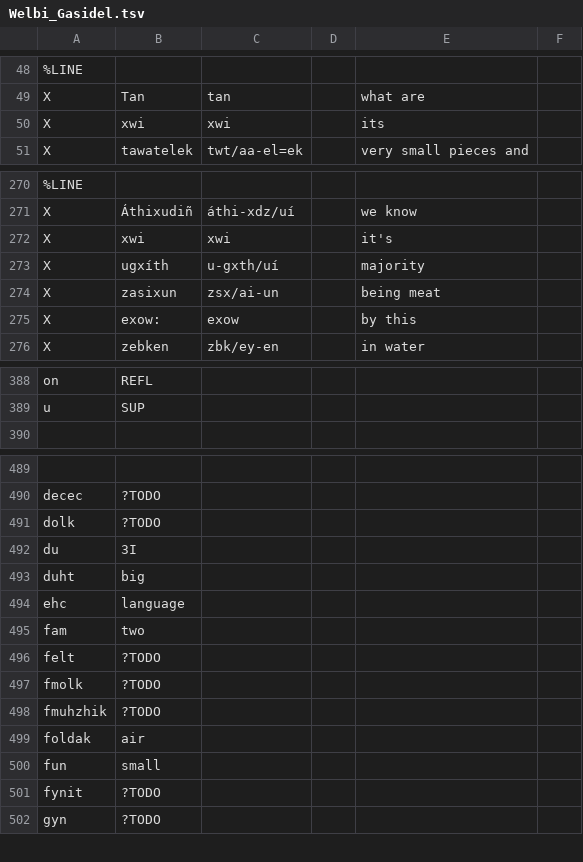
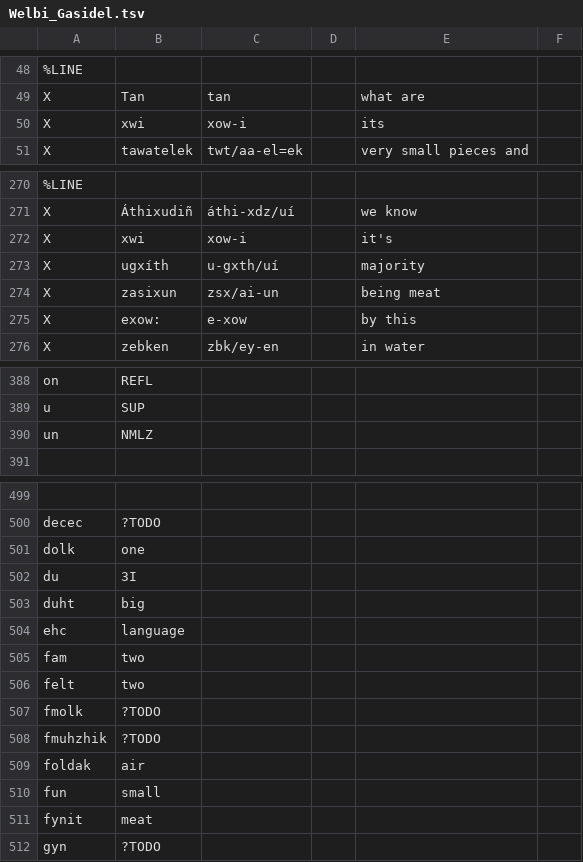
Before and after one commit to mr-martian/multi-gloss, a TSV file: examples/Welbi_Gasidel.tsv, drawn as a sheet; only a part is shown, gaps mark what is left out; addresses are those after the commit; the diff covers the shown part only; the diff names each change by its address in the sheet, - before the commit and + after, or states it on an @@ line.

```diff
--- a/examples/Welbi_Gasidel.tsv
+++ b/examples/Welbi_Gasidel.tsv
-C50: xwi
+C50: xow-i
-C272: xwi
+C272: xow-i
-C275: exow
+C275: e-xow
+row 390: un | NMLZ
-B501: ?TODO
+B501: one
-B506: ?TODO
+B506: two
-B511: ?TODO
+B511: meat
```
Also changed, not shown: 10 added rows and 7 edited cells elsewhere in this file, 2 other files.
